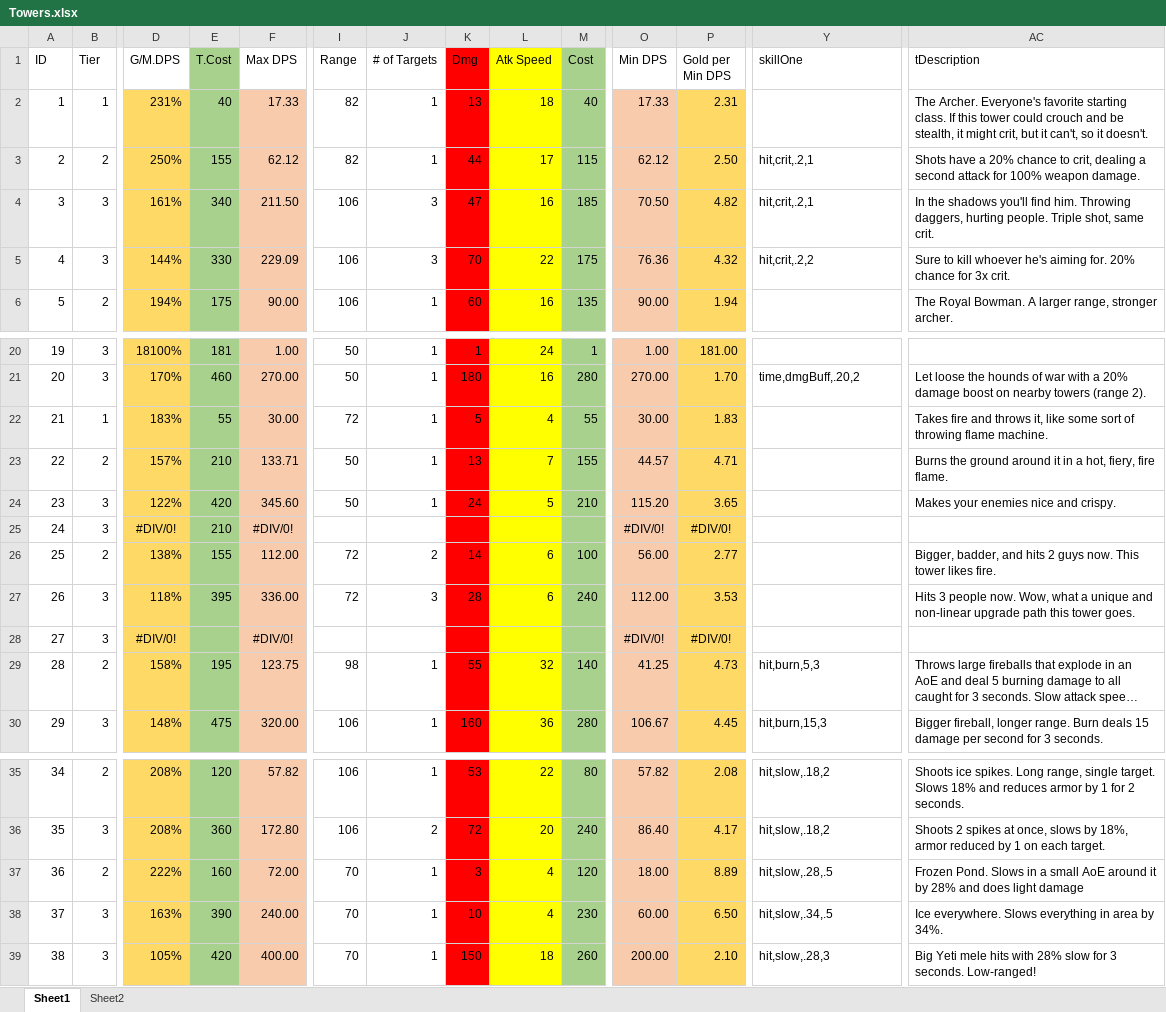
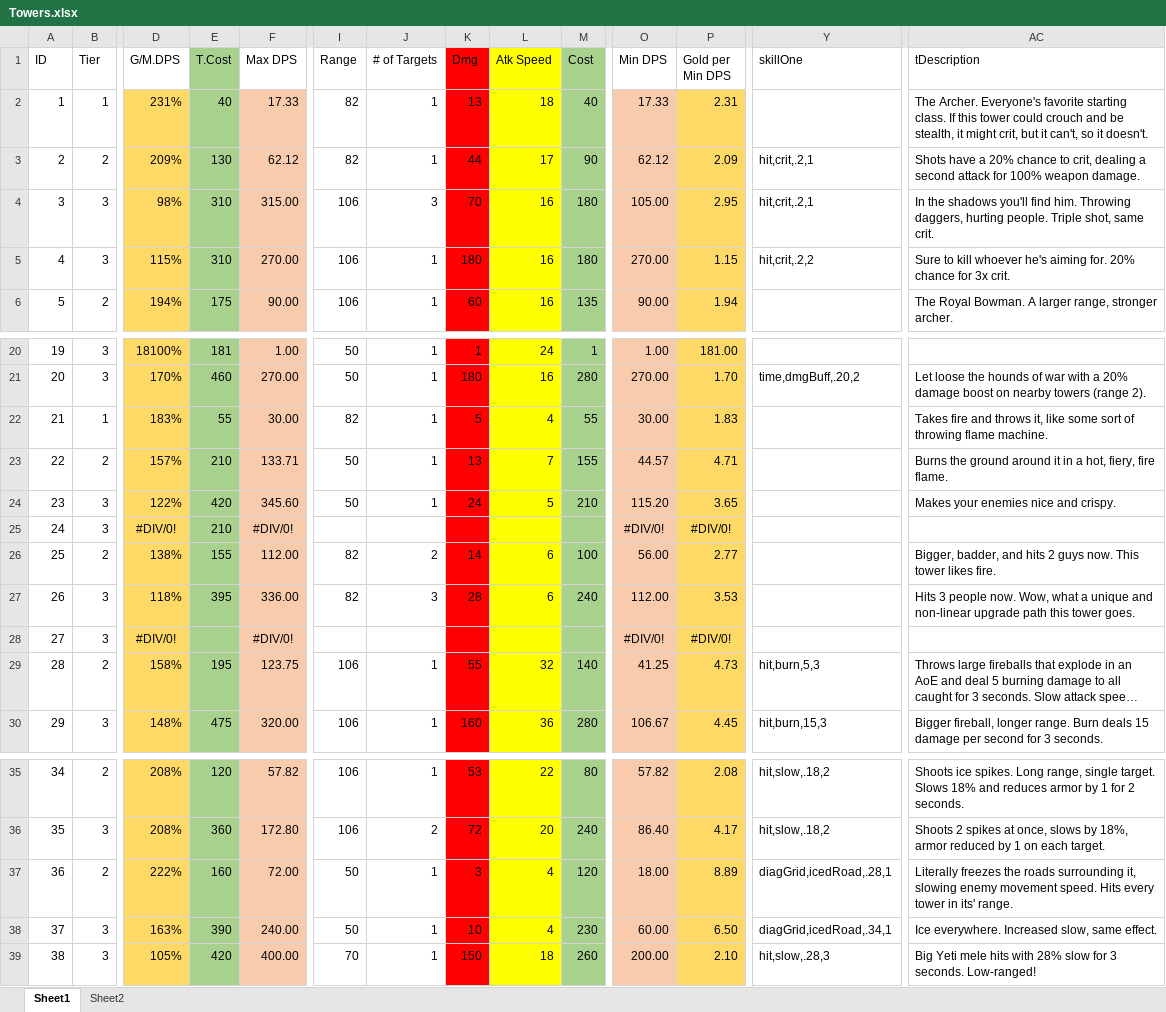
Before and after one commit to m3e/TowerDefense, an Excel workbook: towers/Towers.xlsx, sheet Sheet1, drawn as a sheet; only a part is shown, gaps mark what is left out; long unchanged cells end in …; values as stored, in another font and other column widths than the file's, no borders; conditional formats and table styles not drawn; the diff names each change by its address in the sheet, - before the commit and + after, or states it on an @@ line.

```diff
--- a/towers/Towers.xlsx (sheet Sheet1)
+++ b/towers/Towers.xlsx (sheet Sheet1)
-D3 (G/M.DPS): 250%
+D3 (G/M.DPS): 209%
-E3 (T.Cost): 155
+E3 (T.Cost): 130
-M3 (Cost): 115
+M3 (Cost): 90
-P3 (Gold per Min DPS): 2.50
+P3 (Gold per Min DPS): 2.09
-D4 (G/M.DPS): 161%
+D4 (G/M.DPS): 98%
-E4 (T.Cost): 340
+E4 (T.Cost): 310
-F4 (Max DPS): 211.50
+F4 (Max DPS): 315.00
-K4 (Dmg): 47
+K4 (Dmg): 70
-M4 (Cost): 185
+M4 (Cost): 180
-O4 (Min DPS): 70.50
+O4 (Min DPS): 105.00
-P4 (Gold per Min DPS): 4.82
+P4 (Gold per Min DPS): 2.95
-D5 (G/M.DPS): 144%
+D5 (G/M.DPS): 115%
-E5 (T.Cost): 330
+E5 (T.Cost): 310
-F5 (Max DPS): 229.09
+F5 (Max DPS): 270.00
-J5 (# of Targets): 3
+J5 (# of Targets): 1
-K5 (Dmg): 70
+K5 (Dmg): 180
-L5 (Atk Speed): 22
+L5 (Atk Speed): 16
-M5 (Cost): 175
+M5 (Cost): 180
-O5 (Min DPS): 76.36
+O5 (Min DPS): 270.00
-P5 (Gold per Min DPS): 4.32
+P5 (Gold per Min DPS): 1.15
-I22 (Range): 72
+I22 (Range): 82
-I26:I27 (Range): 72
+I26:I27 (Range): 82
-I29 (Range): 98
+I29 (Range): 106
-I37:I38 (Range): 70
+I37:I38 (Range): 50
-Y37 (skillOne): hit,slow,.28,.5
+Y37 (skillOne): diagGrid,icedRoad,.28,1
-AC37 (tDescription): Frozen Pond. Slows in a small AoE around it by 28% and does light damage
+AC37 (tDescription): Literally freezes the roads surrounding it, slowing enemy movement speed. Hits every tower in its' range.
-Y38 (skillOne): hit,slow,.34,.5
+Y38 (skillOne): diagGrid,icedRoad,.34,1
-AC38 (tDescription): Ice everywhere. Slows everything in area by 34%.
+AC38 (tDescription): Ice everywhere. Increased slow, same effect.
```
Also changed, not shown: sheet Sheet2, 11 other files.
